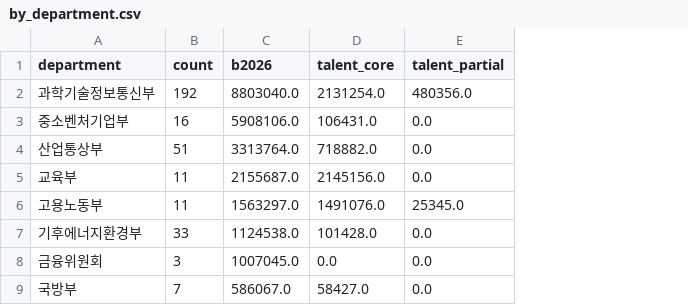
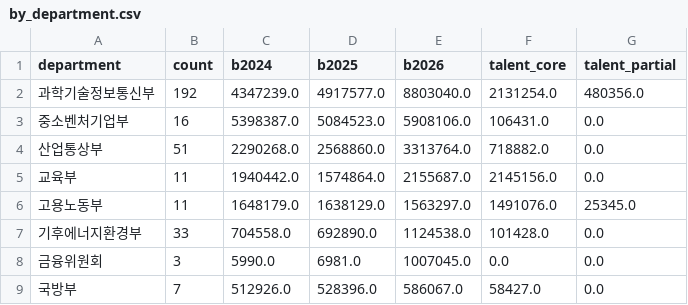
Before and after one commit to Dongchan/Hi-Tech_Training_Budget, a CSV file: Dash_board/data/by_department.csv, drawn as a sheet; only a part is shown; the diff names each change by its address in the sheet, - before the commit and + after, or states it on an @@ line.

```diff
--- a/Dash_board/data/by_department.csv
+++ b/Dash_board/data/by_department.csv
+column C (b2024), rows 2-9: 4347239.0 | 5398387.0 | 2290268.0 | 1940442.0 | 1648179.0 | 704558.0 | 5990.0 | 512926.0
+column D (b2025), rows 2-9: 4917577.0 | 5084523.0 | 2568860.0 | 1574864.0 | 1638129.0 | 692890.0 | 6981.0 | 528396.0
```
Also changed, not shown: Dash_board/data/by_domain.csv, 6 other files.
